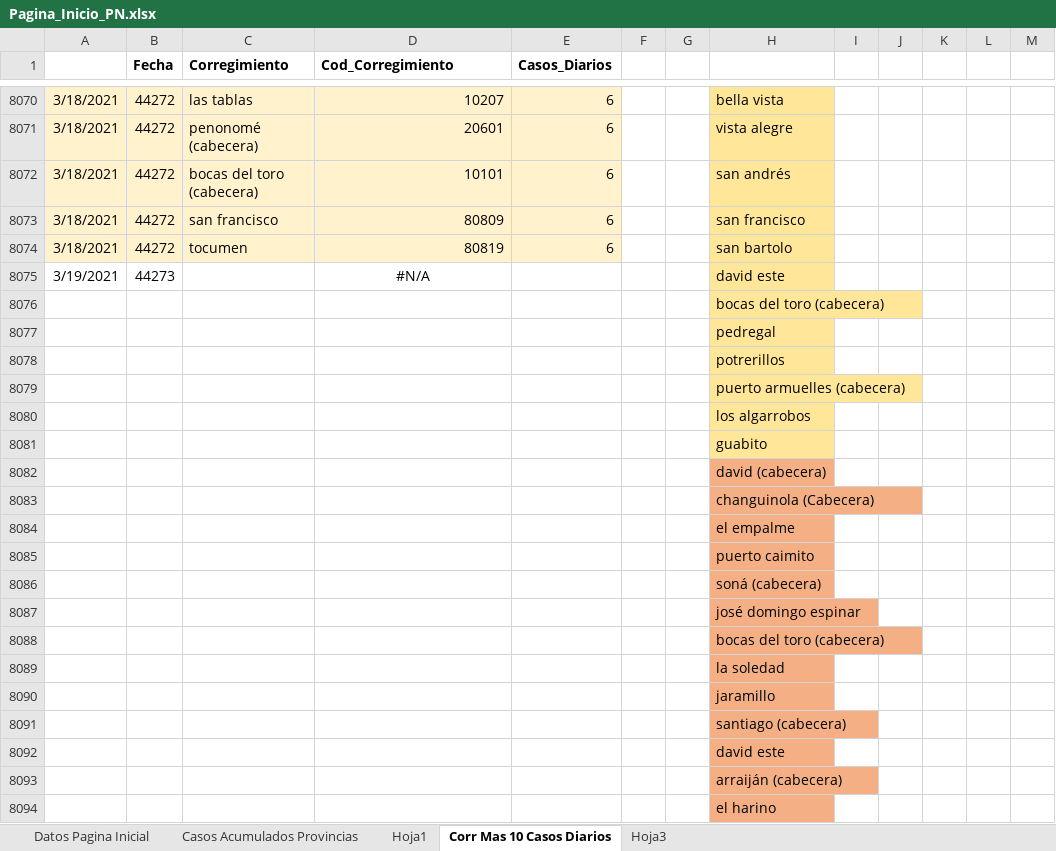
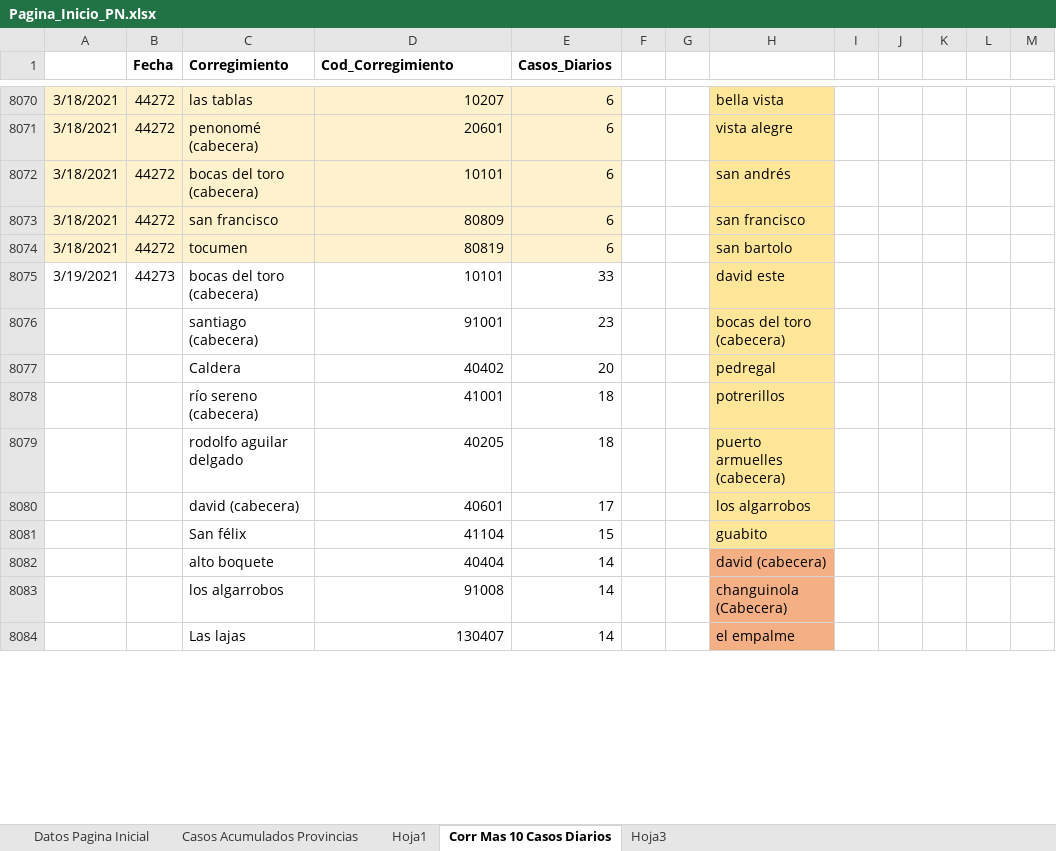
Before and after one commit to Sud-Austral/Datos_Panama, an Excel workbook: datacovidpa/Pagina_Inicio_PN.xlsx, sheet Corr Mas 10 Casos Diarios, drawn as a sheet; only a part is shown, gaps mark what is left out; values as stored, in another font and other column widths than the file's, no borders; table styles not drawn; removed rows and columns are numbered as before the commit, all else as after; rows hold the shown columns only; the diff covers the shown part only; the diff names each change by its address in the sheet, - before the commit and + after, or states it on an @@ line.

```diff
--- a/datacovidpa/Pagina_Inicio_PN.xlsx (sheet Corr Mas 10 Casos Diarios)
+++ b/datacovidpa/Pagina_Inicio_PN.xlsx (sheet Corr Mas 10 Casos Diarios)
-C8075 (Corregimiento): (empty)
+C8075 (Corregimiento): bocas del toro (cabecera)
-D8075 (Cod_Corregimiento): #N/A
+D8075 (Cod_Corregimiento): 10101
-D8075 alignment: center
+D8075 alignment: right
-E8075 (Casos_Diarios): (empty)
+E8075 (Casos_Diarios): 33
-row 8076:  |  |  |  |  |  |  | bocas del toro (cabecera)
-row 8077:  |  |  |  |  |  |  | pedregal
-row 8078:  |  |  |  |  |  |  | potrerillos
-row 8079:  |  |  |  |  |  |  | puerto armuelles (cabecera)
-row 8080:  |  |  |  |  |  |  | los algarrobos
-row 8081:  |  |  |  |  |  |  | guabito
-row 8082:  |  |  |  |  |  |  | david (cabecera)
-row 8083:  |  |  |  |  |  |  | changuinola (Cabecera)
-row 8084:  |  |  |  |  |  |  | el empalme
-row 8085:  |  |  |  |  |  |  | puerto caimito
-row 8086:  |  |  |  |  |  |  | soná (cabecera)
-row 8087:  |  |  |  |  |  |  | josé domingo espinar
-row 8088:  |  |  |  |  |  |  | bocas del toro (cabecera)
-row 8089:  |  |  |  |  |  |  | la soledad
-row 8090:  |  |  |  |  |  |  | jaramillo
-row 8091:  |  |  |  |  |  |  | santiago (cabecera)
-row 8092:  |  |  |  |  |  |  | david este
-row 8093:  |  |  |  |  |  |  | arraiján (cabecera)
-row 8094:  |  |  |  |  |  |  | el harino
+row 8076:  |  | santiago (cabecera) | 91001 | 23 |  |  | bocas del toro (cabecera)
+row 8077:  |  | Caldera | 40402 | 20 |  |  | pedregal
+row 8078:  |  | río sereno (cabecera) | 41001 | 18 |  |  | potrerillos
+row 8079:  |  | rodolfo aguilar delgado | 40205 | 18 |  |  | puerto armuelles (cabecera)
+row 8080:  |  | david (cabecera) | 40601 | 17 |  |  | los algarrobos
+row 8081:  |  | San félix | 41104 | 15 |  |  | guabito
+row 8082:  |  | alto boquete | 40404 | 14 |  |  | david (cabecera)
+row 8083:  |  | los algarrobos | 91008 | 14 |  |  | changuinola (Cabecera)
+row 8084:  |  | Las lajas | 130407 | 14 |  |  | el empalme
```
Also changed, not shown: 10 added rows elsewhere in this sheet, 2 other files.
